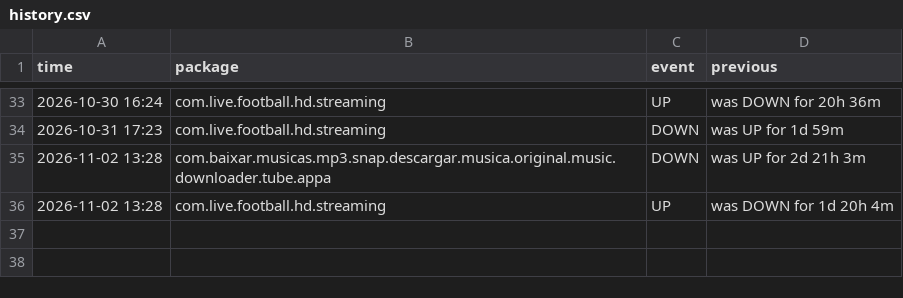
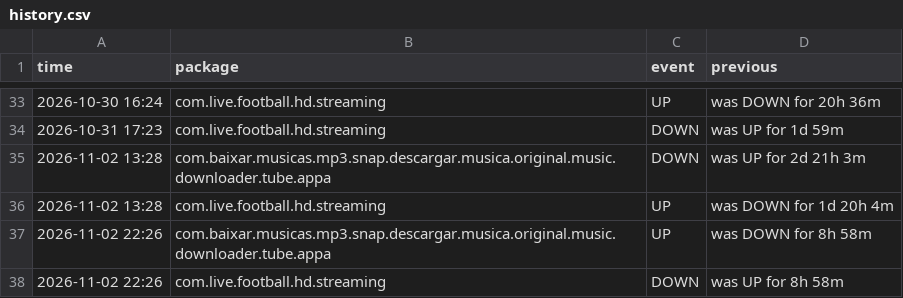
Before and after one commit to jumoka12/monitroappjom, a CSV file: history.csv, drawn as a sheet; only a part is shown, gaps mark what is left out.

```diff
--- a/history.csv
+++ b/history.csv
@@ -36 +36,3 @@ time,package,event,previous
 2026-11-02 13:28,com.live.football.hd.streaming,UP,was DOWN for 1d 20h 4m
+2026-11-02 22:26,com.baixar.musicas.mp3.snap.descargar.musica.original.music.downloader.tube.appa,UP,was DOWN for 8h 58m
+2026-11-02 22:26,com.live.football.hd.streaming,DOWN,was UP for 8h 58m
```
Also changed, not shown: 2 other files.
